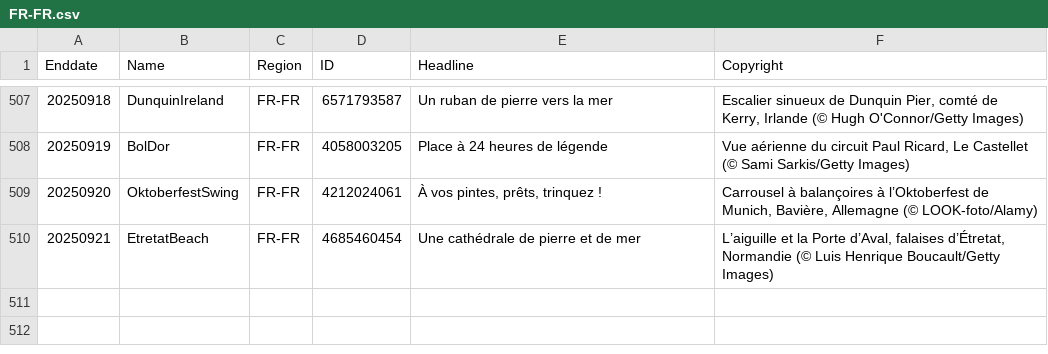
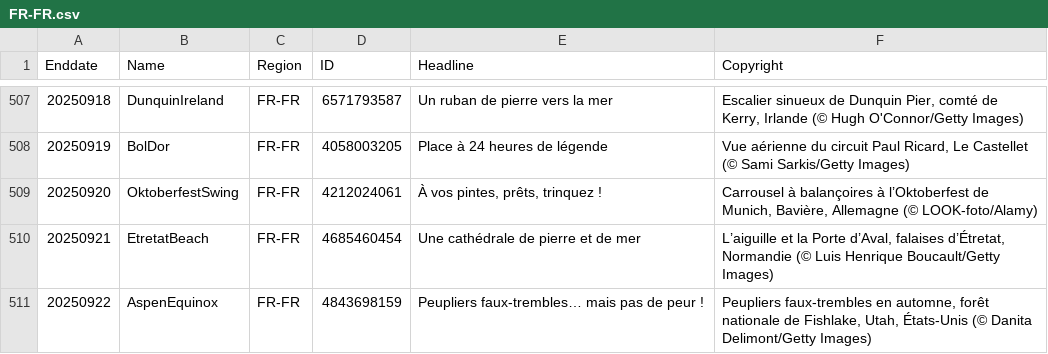
Before and after one commit to taumasyang/imageArchive, a CSV file: metadata/FR-FR.csv, drawn as a sheet; only a part is shown, gaps mark what is left out.

```diff
--- a/metadata/FR-FR.csv
+++ b/metadata/FR-FR.csv
@@ -510 +510,2 @@ Enddate,Name,Region,ID,Headline,Copyright
 20250921,EtretatBeach,FR-FR,4685460454,"Une cathédrale de pierre et de mer","L’aiguille et la Porte d’Aval, falaises d’Étretat, Normandie (© Luis Henrique Boucault/Getty Images)"
+20250922,AspenEquinox,FR-FR,4843698159,"Peupliers faux-trembles… mais pas de peur !","Peupliers faux-trembles en automne, forêt nationale de Fishlake, Utah, États-Unis (© Danita Delimont/Getty Images)"
```
Also changed, not shown: metadata/EN-CA.csv, metadata/EN-GB.csv, 11 other files.
